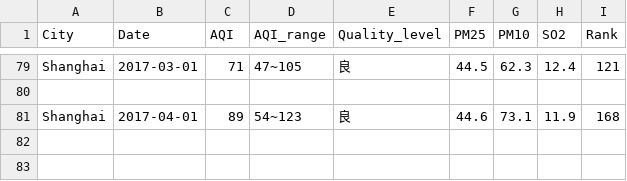
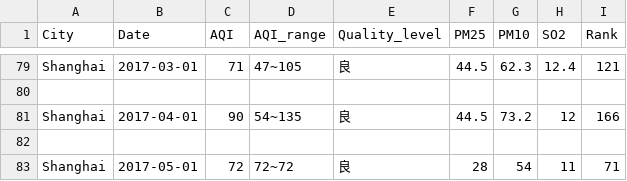
Before and after one commit to lzzhaha/AirQuality_StockMarket, a CSV file: sh.csv, drawn as a sheet; only a part is shown, gaps mark what is left out.

```diff
--- a/sh.csv
+++ b/sh.csv
@@ -80,2 +80,4 @@ Shanghai,2017-03-01,71 ,47~105 ,良,44.5 ,62.3 ,12.4 ,121
 
-Shanghai,2017-04-01,89 ,54~123 ,良,44.6 ,73.1 ,11.9 ,168
+Shanghai,2017-04-01,90 ,54~135 ,良,44.5 ,73.2 ,12 ,166
+
+Shanghai,2017-05-01,72 ,72~72 ,良,28 ,54 ,11 ,71
```
Also changed, not shown: bj.csv, gz.csv, 2 other files.
